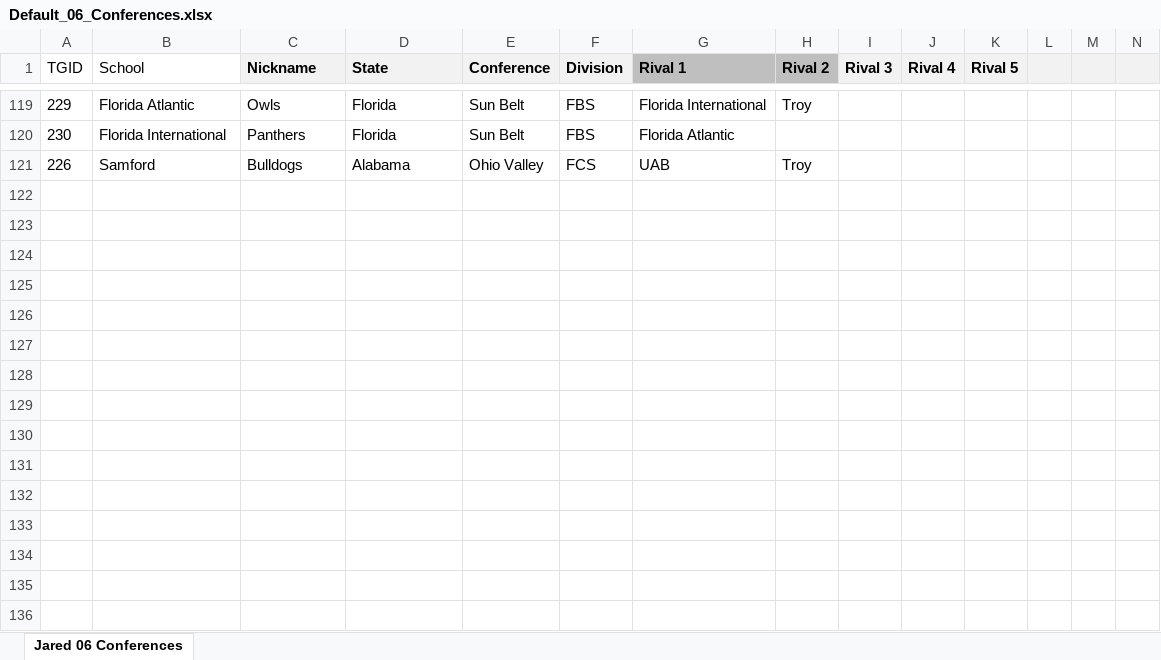
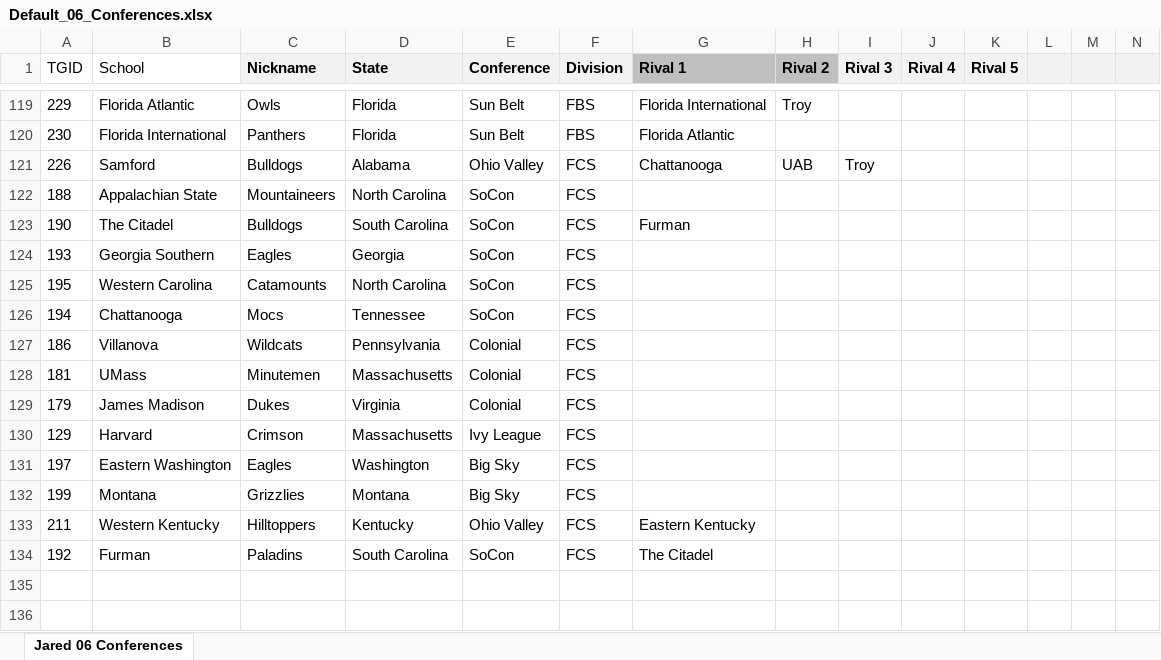
Before and after one commit to jet5195/ncaa-06-scheduler, an Excel workbook: src/main/resources/Default_06_Conferences.xlsx, sheet Jared 06 Conferences, drawn as a sheet; only a part is shown, gaps mark what is left out; values as stored, in another font and other column widths than the file's, no borders; the diff names each change by its address in the sheet, - before the commit and + after, or states it on an @@ line.

Commit message:
Added more FCS schools to conferences spreadsheets

```diff
--- a/src/main/resources/Default_06_Conferences.xlsx (sheet Jared 06 Conferences)
+++ b/src/main/resources/Default_06_Conferences.xlsx (sheet Jared 06 Conferences)
-G121 (Rival 1): UAB
+G121 (Rival 1): Chattanooga
-H121 (Rival 2): Troy
+H121 (Rival 2): UAB
-I121 (Rival 3): (empty)
+I121 (Rival 3): Troy
-row 122: (empty)
+row 122: 188 | Appalachian State | Mountaineers | North Carolina | SoCon | FCS
-row 123: (empty)
+row 123: 190 | The Citadel | Bulldogs | South Carolina | SoCon | FCS | Furman
-row 124: (empty)
+row 124: 193 | Georgia Southern | Eagles | Georgia | SoCon | FCS
-row 125: (empty)
+row 125: 195 | Western Carolina | Catamounts | North Carolina | SoCon | FCS
-row 126: (empty)
+row 126: 194 | Chattanooga | Mocs | Tennessee | SoCon | FCS
-row 127: (empty)
+row 127: 186 | Villanova | Wildcats | Pennsylvania | Colonial | FCS
-row 128: (empty)
+row 128: 181 | UMass | Minutemen | Massachusetts | Colonial | FCS
-row 129: (empty)
+row 129: 179 | James Madison | Dukes | Virginia | Colonial | FCS
-row 130: (empty)
+row 130: 129 | Harvard | Crimson | Massachusetts | Ivy League | FCS
-row 131: (empty)
+row 131: 197 | Eastern Washington | Eagles | Washington | Big Sky | FCS
-row 132: (empty)
+row 132: 199 | Montana | Grizzlies | Montana | Big Sky | FCS
-row 133: (empty)
+row 133: 211 | Western Kentucky | Hilltoppers | Kentucky | Ohio Valley | FCS | Eastern Kentucky
-row 134: (empty)
+row 134: 192 | Furman | Paladins | South Carolina | SoCon | FCS | The Citadel
```
Also changed, not shown: src/main/resources/My_Custom_Conferences.xlsx.
